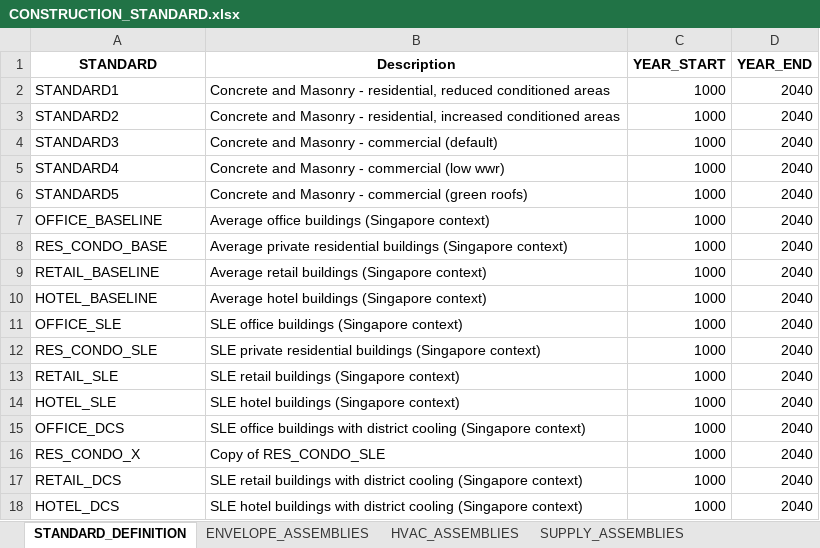
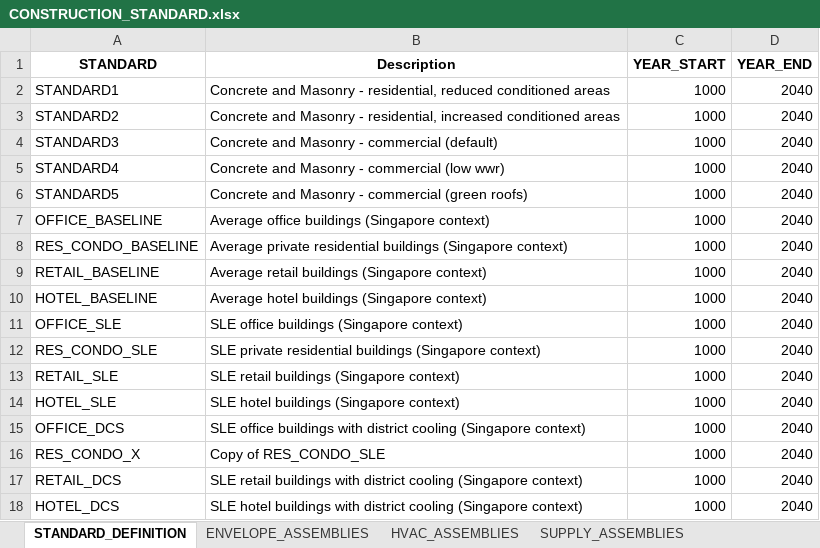
Before and after one commit to architecture-building-systems/CityEnergyAnalyst, an Excel workbook: cea/databases/SG_SLE/archetypes/CONSTRUCTION_STANDARD.xlsx, sheet STANDARD_DEFINITION, drawn as a sheet; values as stored, in another font and other column widths than the file's, no borders; the diff names each change by its address in the sheet, - before the commit and + after, or states it on an @@ line.

Commit message:
Update names of baseline use types

```diff
--- a/cea/databases/SG_SLE/archetypes/CONSTRUCTION_STANDARD.xlsx (sheet STANDARD_DEFINITION)
+++ b/cea/databases/SG_SLE/archetypes/CONSTRUCTION_STANDARD.xlsx (sheet STANDARD_DEFINITION)
-A8 (STANDARD): RES_CONDO_BASE
+A8 (STANDARD): RES_CONDO_BASELINE
```
Also changed, not shown: sheet SUPPLY_ASSEMBLIES, sheet HVAC_ASSEMBLIES, sheet ENVELOPE_ASSEMBLIES, cea/databases/SG_SLE/archetypes/use_types/USE_TYPE_PROPERTIES.xlsx, 4 other files.
